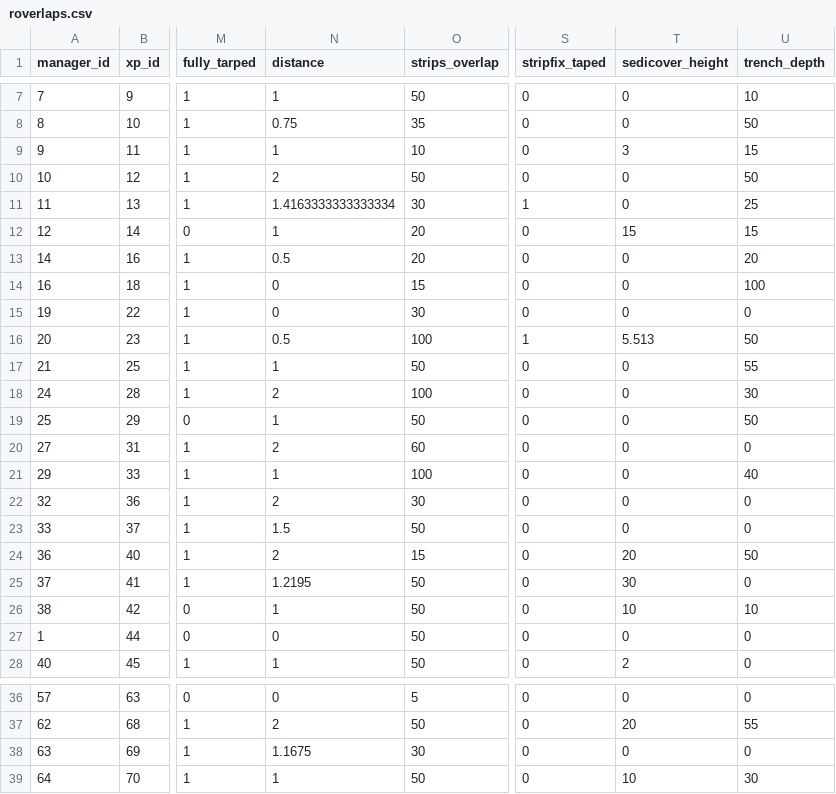
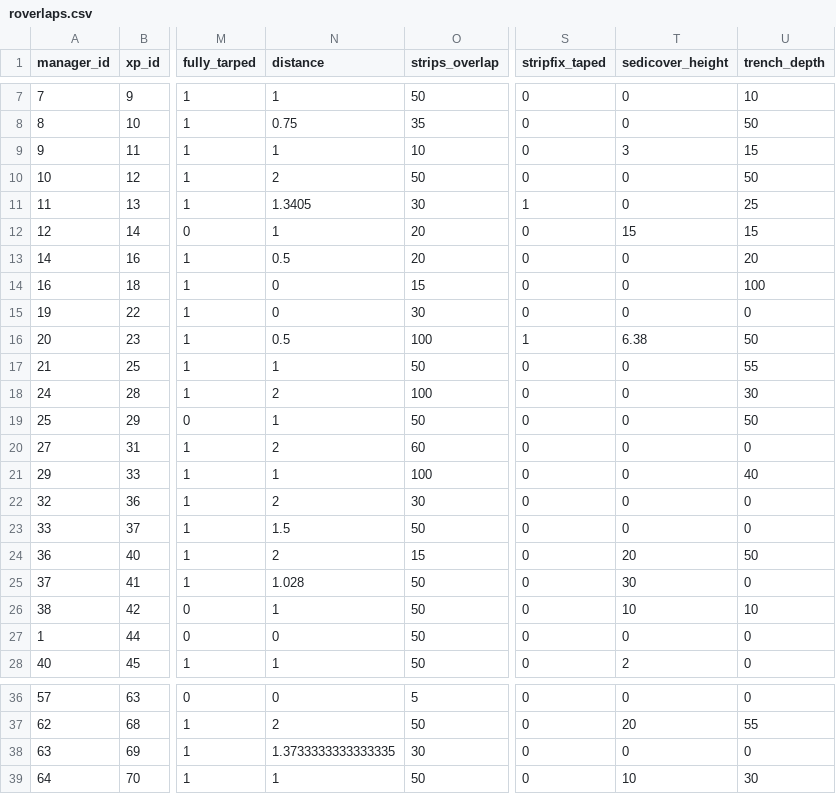
Before and after one commit to mrelnoob/jk.fanf.tarping, a CSV file: data/roverlaps.csv, drawn as a sheet; only a part is shown, gaps mark what is left out; the diff names each change by its address in the sheet, - before the commit and + after, or states it on an @@ line.

```diff
--- a/data/roverlaps.csv
+++ b/data/roverlaps.csv
-N11 (distance): 1.4163333333333334
+N11 (distance): 1.3405
-T16 (sedicover_height): 5.513
+T16 (sedicover_height): 6.38
-N25 (distance): 1.2195
+N25 (distance): 1.028
-N38 (distance): 1.1675
+N38 (distance): 1.3733333333333335
```
Also changed, not shown: data/erad.csv, data/redges.csv, 15 other files.
